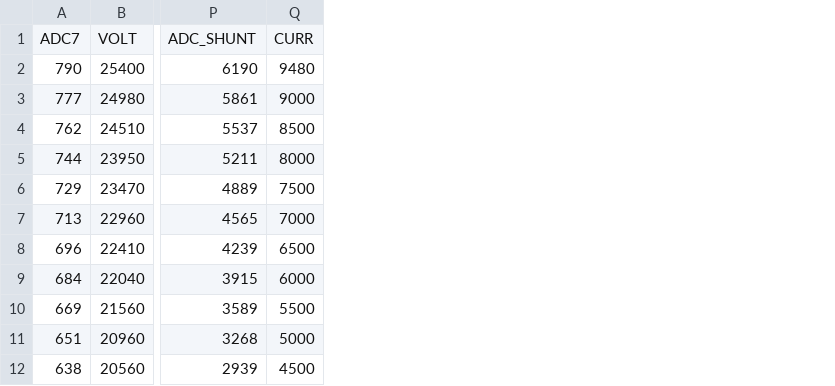
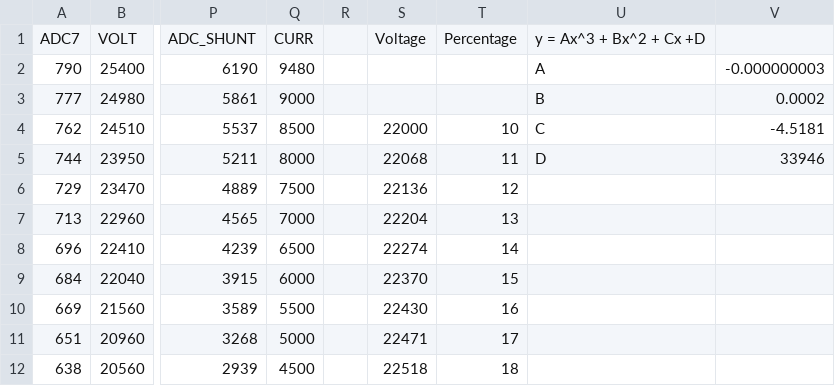
Before and after one commit to BumblebeeAS/hardware, a CSV file: PMB/firmware/calibration files/Calibration_PMB2.csv, drawn as a sheet; only a part is shown, gaps mark what is left out; the diff covers the shown part only; the diff names each change by its address in the sheet, - before the commit and + after, or states it on an @@ line.

Commit message:
Calibrated current for PMB6, require recab for voltage on PMB6

```diff
--- a/PMB/firmware/calibration files/Calibration_PMB2.csv
+++ b/PMB/firmware/calibration files/Calibration_PMB2.csv
+column R, empty
+column S, rows 1-12: Voltage |  |  | 22000 | 22068 | 22136 | 22204 | 22274 | 22370 | 22430 | 22471 | 22518
+column T, rows 1-12: Percentage |  |  | 10 | 11 | 12 | 13 | 14 | 15 | 16 | 17 | 18
+column U, rows 1-5: y = Ax^3 + Bx^2 + Cx +D | A | B | C | D
+column V, rows 2-5: -0.000000003 | 0.0002 | -4.5181 | 33946
```
Also changed, not shown: 69 added rows elsewhere in this file, PMB/firmware/calibration files/Calibration_PMB3.csv, PMB/firmware/calibration files/Calibration_PMB5.csv, 5 other files.
